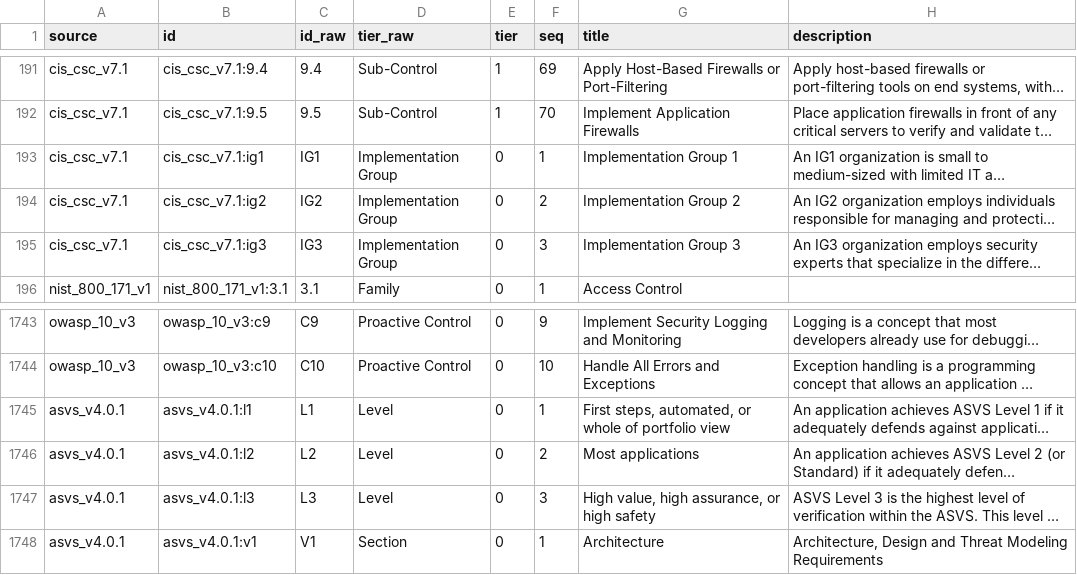
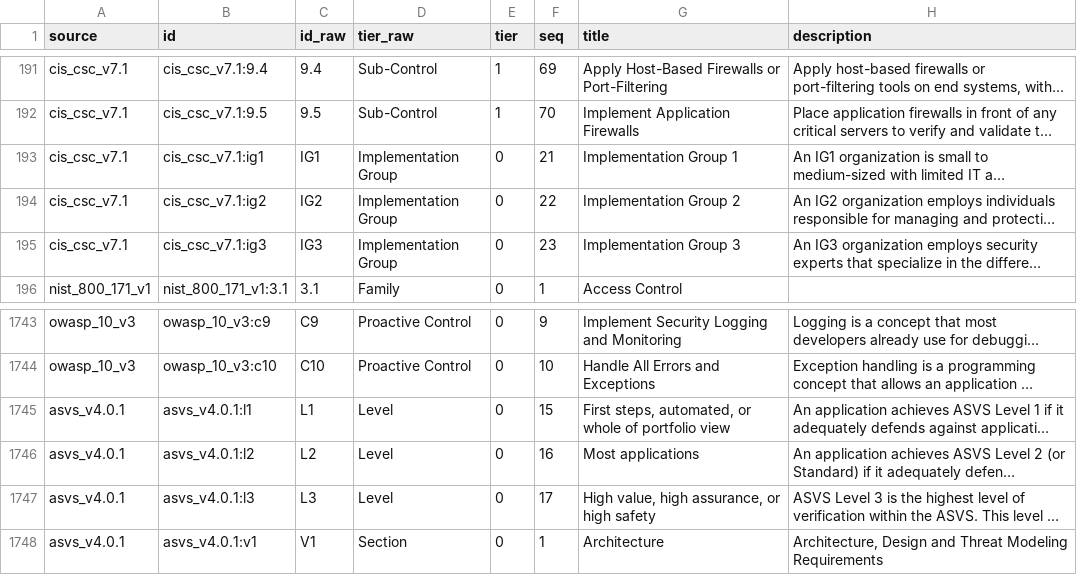
Before and after one commit to counteractive/security-controls, a CSV file: data/controls.csv, drawn as a sheet; only a part is shown, gaps mark what is left out; long unchanged cells end in …; the diff names each change by its address in the sheet, - before the commit and + after, or states it on an @@ line.

```diff
--- a/data/controls.csv
+++ b/data/controls.csv
-F193 (seq): 1
+F193 (seq): 21
-F194 (seq): 2
+F194 (seq): 22
-F195 (seq): 3
+F195 (seq): 23
-F1745 (seq): 1
+F1745 (seq): 15
-F1746 (seq): 2
+F1746 (seq): 16
-F1747 (seq): 3
+F1747 (seq): 17
```
Also changed, not shown: 1 other file.
